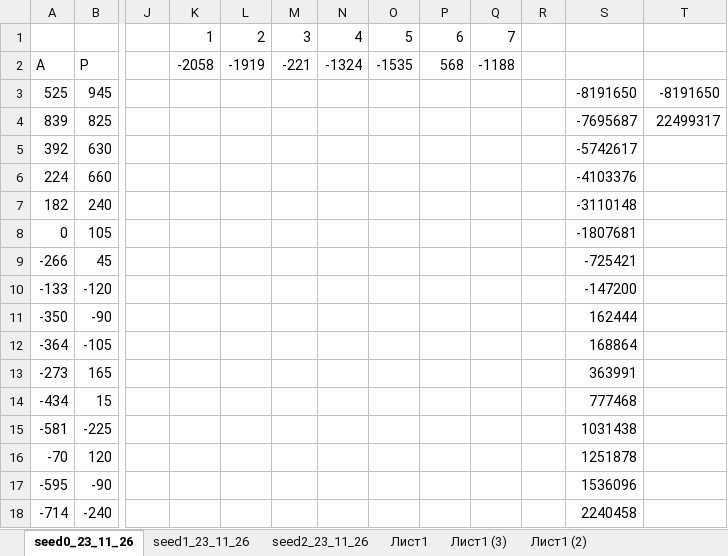
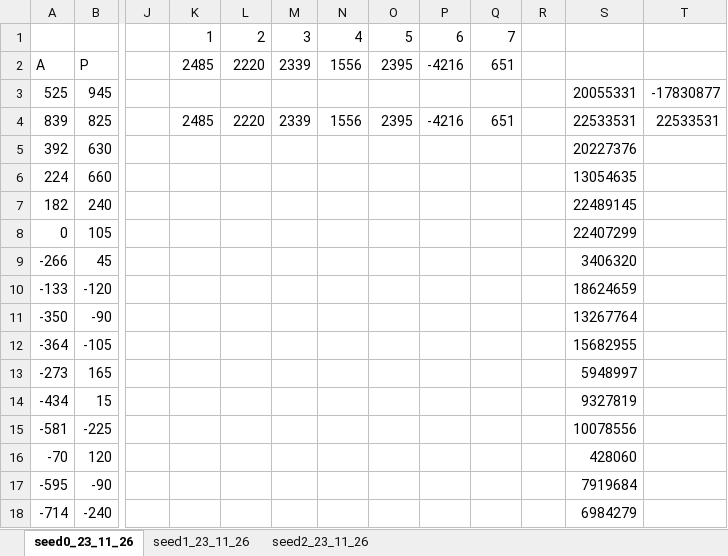
Before and after one commit to grey8Fish/wideLearning2, an Excel workbook: cSingsSummTargetOpposit/_seed012_24_03_14.xlsx, sheet seed0_23_11_26, drawn as a sheet; only a part is shown, gaps mark what is left out; values as stored, in another font and other column widths than the file's, no borders; the diff covers the shown part only; the diff names each change by its address in the sheet, - before the commit and + after, or states it on an @@ line.

```diff
--- a/cSingsSummTargetOpposit/_seed012_24_03_14.xlsx (sheet seed0_23_11_26)
+++ b/cSingsSummTargetOpposit/_seed012_24_03_14.xlsx (sheet seed0_23_11_26)
-sheet tab: Лист1
-sheet tab: Лист1 (3)
-sheet tab: Лист1 (2)
-K2: -2058
+K2: 2485
-L2: -1919
+L2: 2220
-M2: -221
+M2: 2339
-N2: -1324
+N2: 1556
-O2: -1535
+O2: 2395
-P2: 568
+P2: -4216
-Q2: -1188
+Q2: 651
-S3: -8191650
+S3: 20055331
-T3: -8191650
+T3: -17830877
-K4: (empty)
+K4: 2485
-L4: (empty)
+L4: 2220
-M4: (empty)
+M4: 2339
-N4: (empty)
+N4: 1556
-O4: (empty)
+O4: 2395
-P4: (empty)
+P4: -4216
-Q4: (empty)
+Q4: 651
-S4: -7695687
+S4: 22533531
-T4: 22499317
+T4: 22533531
-S5: -5742617
+S5: 20227376
-S6: -4103376
+S6: 13054635
-S7: -3110148
+S7: 22489145
-S8: -1807681
+S8: 22407299
-S9: -725421
+S9: 3406320
-S10: -147200
+S10: 18624659
-S11: 162444
+S11: 13267764
-S12: 168864
+S12: 15682955
-S13: 363991
+S13: 5948997
-S14: 777468
+S14: 9327819
-S15: 1031438
+S15: 10078556
-S16: 1251878
+S16: 428060
-S17: 1536096
+S17: 7919684
-S18: 2240458
+S18: 6984279
```
Also changed, not shown: 47 edited cells elsewhere in this sheet, sheet seed2_23_11_26, sheet seed1_23_11_26, formulas that keep their value, hidden cells, 1 other file.
